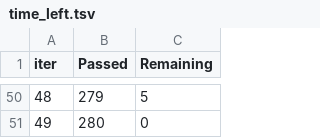
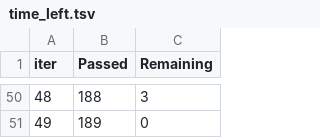
Before and after one commit to Jordanmatutel/adaptative-lineal-regression, a TSV file: catboost_info/time_left.tsv, drawn as a sheet; only a part is shown, gaps mark what is left out; the diff covers the shown part only.

```diff
--- a/catboost_info/time_left.tsv
+++ b/catboost_info/time_left.tsv
@@ -50,2 +50,2 @@ iter	Passed	Remaining
-48	279	5
-49	280	0
+48	188	3
+49	189	0
```
Also changed, not shown: 96 edited cells elsewhere in this file, catboost_info/learn_error.tsv, data.csv, 5 other files.
